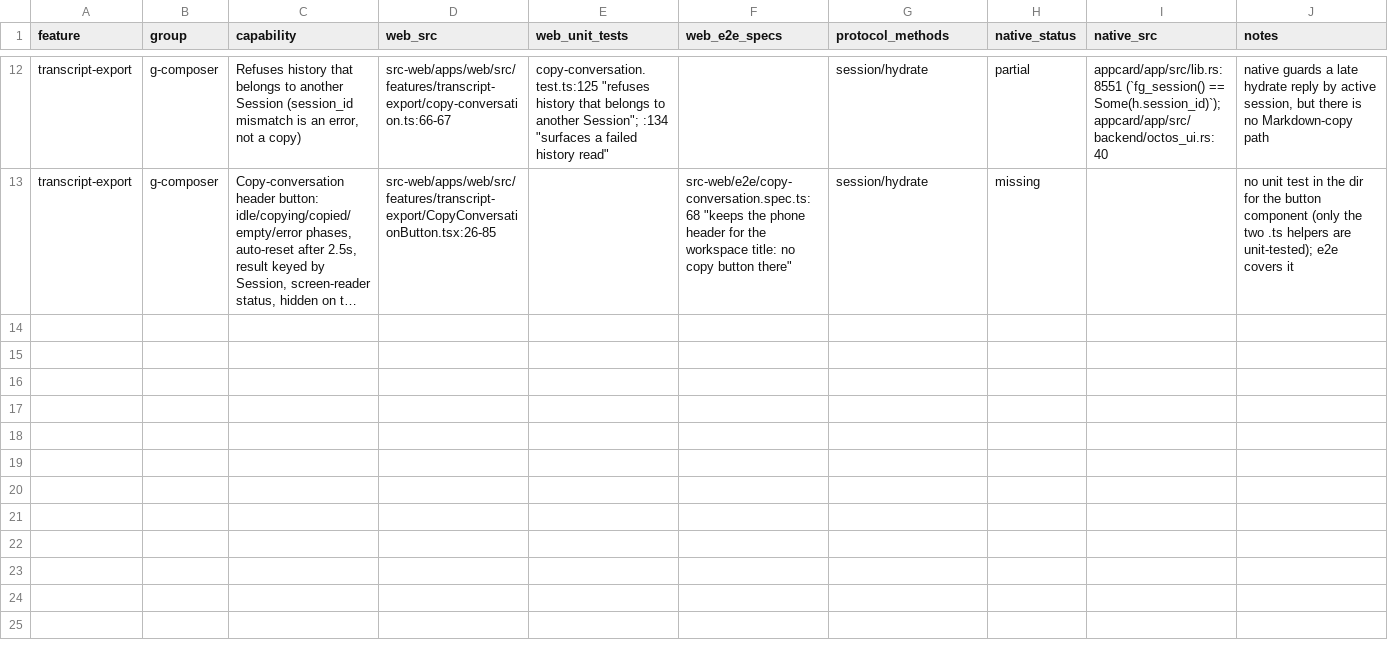
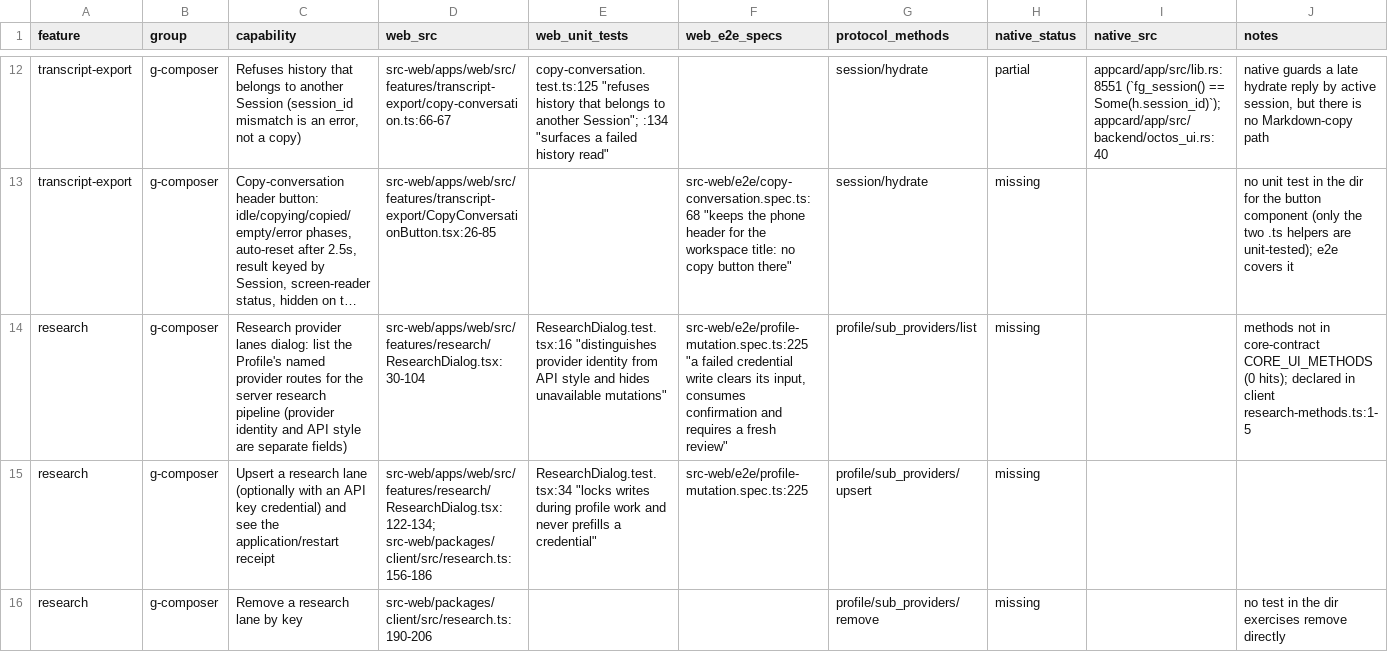
Before and after one commit to octos-org/octoscode-app, a CSV file: docs/parity/g-composer.csv, drawn as a sheet; only a part is shown, gaps mark what is left out; long unchanged cells end in …; the diff covers the shown part only; the diff names each change by its address in the sheet, - before the commit and + after, or states it on an @@ line.

Commit message:
wip(parity): research

```diff
--- a/docs/parity/g-composer.csv
+++ b/docs/parity/g-composer.csv
+row 14: research | g-composer | Research provider lanes dialog: list the Profile's named provider routes for the server research pipeline (provider identity and API style are separate fields) | src-web/apps/web/src/features/research/ResearchDialog.tsx:30-104 | ResearchDialog.test.tsx:16 "distinguishes provider identity from API style and hides unavailable mutations" | src-web/e2e/profile-mutation.spec.ts:225 "a failed credential write clears its input, consumes confirmation and requires a fresh review" | profile/sub_providers/list | missing |  | methods not in core-contract CORE_UI_METHODS (0 hits); declared in client research-methods.ts:1-5
+row 15: research | g-composer | Upsert a research lane (optionally with an API key credential) and see the application/restart receipt | src-web/apps/web/src/features/research/ResearchDialog.tsx:122-134; src-web/packages/client/src/research.ts:156-186 | ResearchDialog.test.tsx:34 "locks writes during profile work and never prefills a credential" | src-web/e2e/profile-mutation.spec.ts:225 | profile/sub_providers/upsert | missing
+row 16: research | g-composer | Remove a research lane by key | src-web/packages/client/src/research.ts:190-206 |  |  | profile/sub_providers/remove | missing |  | no test in the dir exercises remove directly
```
Also changed, not shown: 3 added rows elsewhere in this file.
